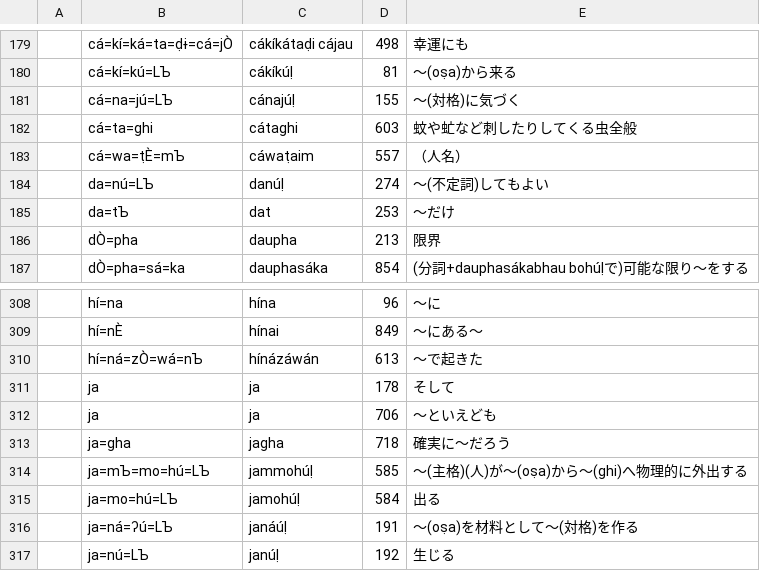
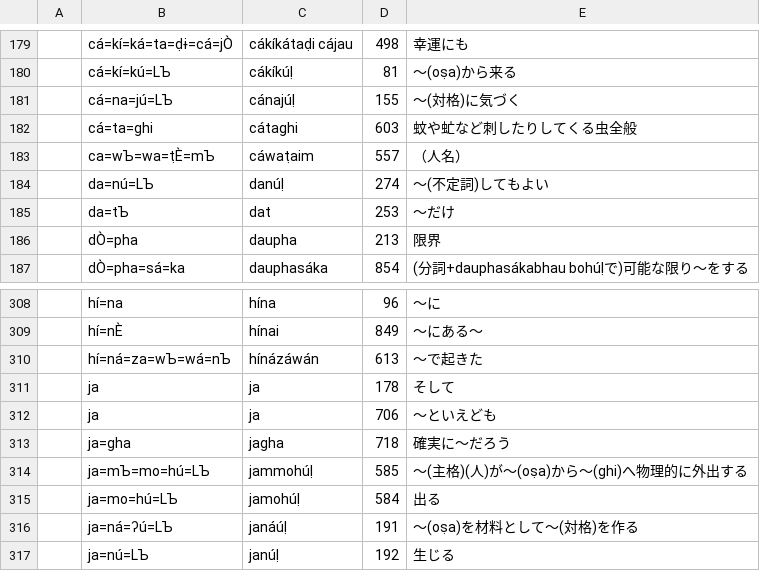
Before and after one commit to jurliyuuri/bhaataan, a TSV file: bo_bá/debug/after_stage6.tsv, drawn as a sheet; only a part is shown, gaps mark what is left out.

```diff
--- a/bo_bá/debug/after_stage6.tsv
+++ b/bo_bá/debug/after_stage6.tsv
@@ -182,3 +182,3 @@
 	cá=ta=ghi	cátaghi	603	蚊や虻など刺したりしてくる虫全般
-	cá=wa=ṭÈ=mЪ	cáwaṭaim	557	（人名）
+	ca=wЪ=wa=ṭÈ=mЪ	cáwaṭaim	557	（人名）
 	da=nú=LЪ	danúḷ	274	〜(不定詞)してもよい
@@ -309,3 +309,3 @@
 	hí=nÈ	hínai	849	～にある～
-	hí=ná=zÒ=wá=nЪ	hínázáwán	613	～で起きた
+	hí=ná=za=wЪ=wá=nЪ	hínázáwán	613	～で起きた
 	ja	ja	178	そして
```
Also changed, not shown: bo_bá/debug/after_stage2.tsv, bo_bá/debug/after_stage5.tsv, 3 other files.
